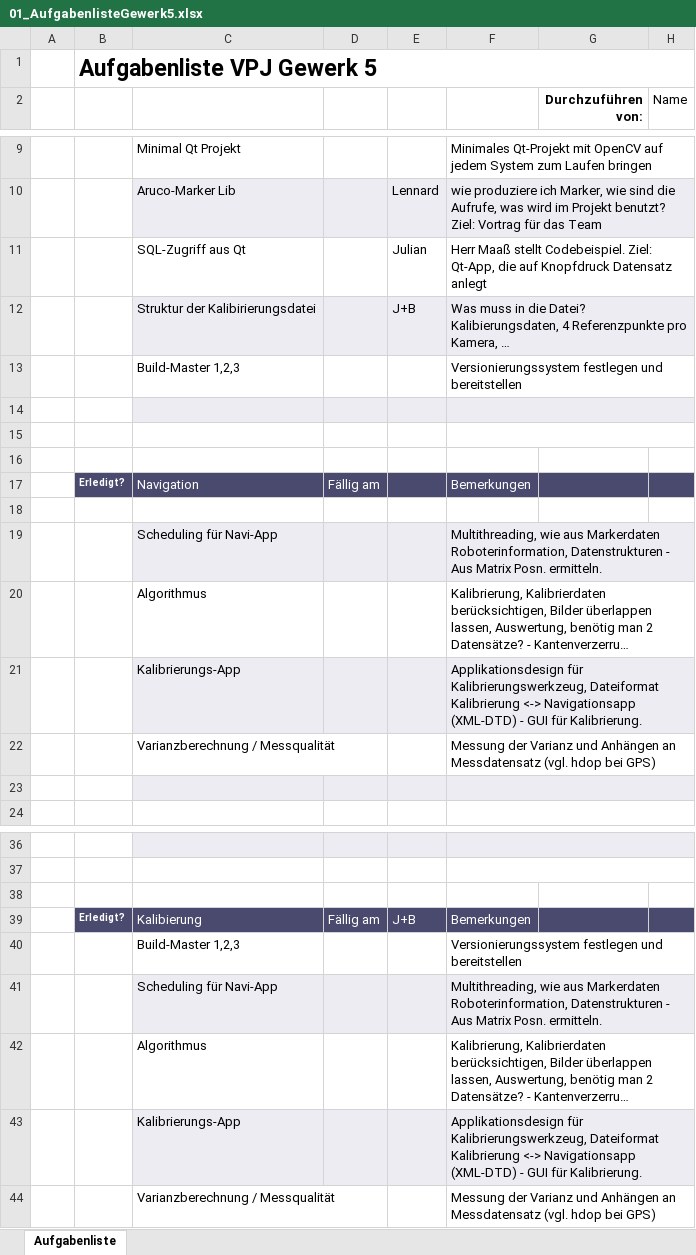
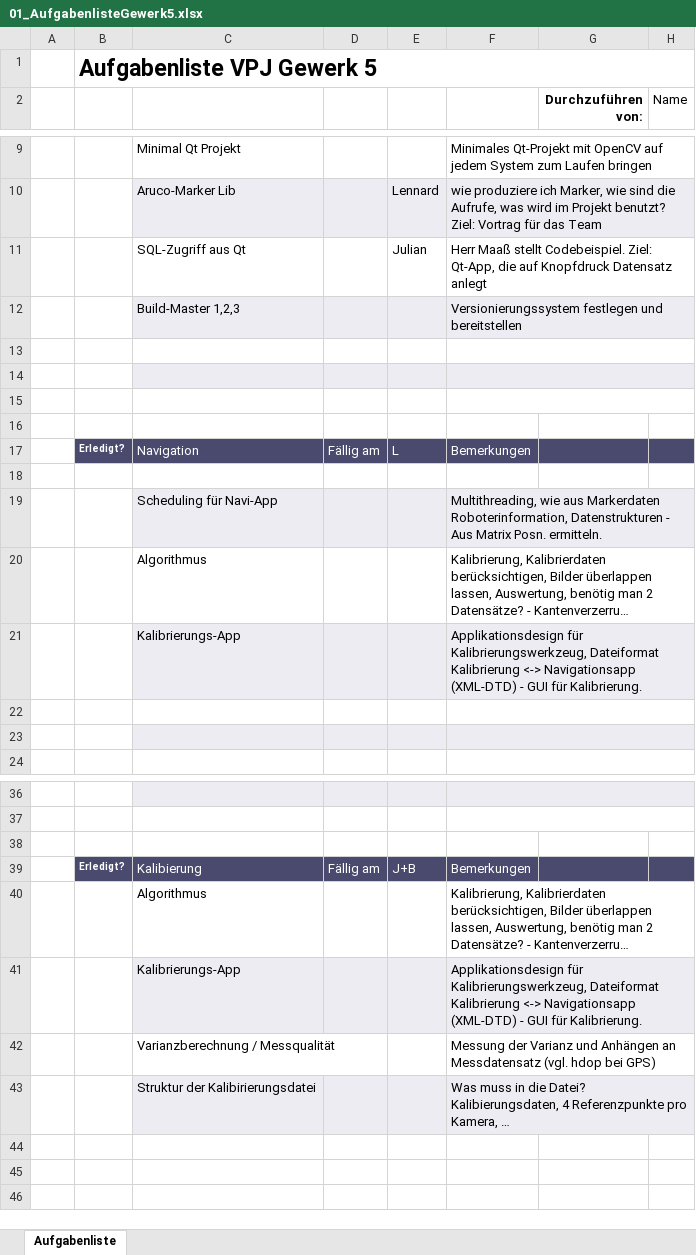
Before and after one commit to HassibShaq/VPJW17G5, an Excel workbook: 11_Orga/01_AufgabenlisteGewerk5.xlsx, sheet Aufgabenliste, drawn as a sheet; only a part is shown, gaps mark what is left out; long unchanged cells end in …; values as stored, in another font and other column widths than the file's, no borders; removed rows and columns are numbered as before the commit, all else as after; the diff names each change by its address in the sheet, - before the commit and + after, or states it on an @@ line.

Commit message:
Aktualisiert

```diff
--- a/11_Orga/01_AufgabenlisteGewerk5.xlsx (sheet Aufgabenliste)
+++ b/11_Orga/01_AufgabenlisteGewerk5.xlsx (sheet Aufgabenliste)
-row 12:  |  | Struktur der Kalibirierungsdatei |  | J+B | Was muss in die Datei? Kalibierungsdaten, 4 Referenzpunkte pro Kamera, …
-C12:H12 fill: none
+C12:H12 fill: #ECECF2
-C13:H13 fill: #ECECF2
+C13:H13 fill: none
-C14:H14 fill: none
+C14:H14 fill: #ECECF2
+F15:H15 merged
+row 16: (empty)
-E17: (empty)
+E17: L
-row 22:  |  | Varianzberechnung / Messqualität |  |  | Messung der Varianz und Anhängen an Messdatensatz (vgl. hdop bei GPS)
+row 22: (empty)
-row 40:  |  | Build-Master 1,2,3 |  |  | Versionierungssystem festlegen und bereitstellen
-row 41:  |  | Scheduling für Navi-App |  |  | Multithreading, wie aus Markerdaten Roboterinformation, Datenstrukturen - Aus Matrix Posn. ermitteln.
+row 43:  |  | Struktur der Kalibirierungsdatei |  |  | Was muss in die Datei? Kalibierungsdaten, 4 Referenzpunkte pro Kamera, …
```
